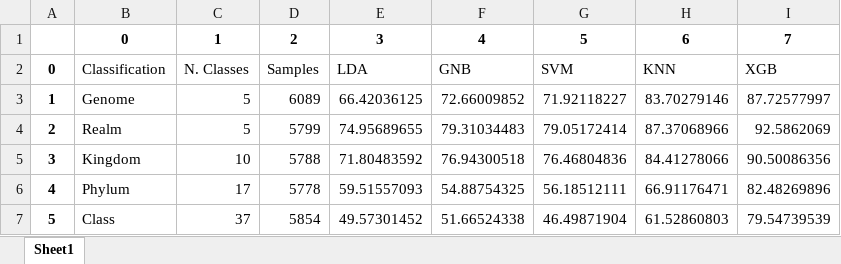
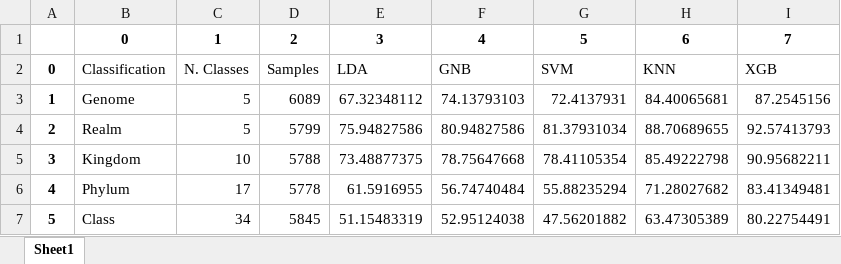
Before and after one commit to jorgeMFS/canvas, an Excel workbook: xlslist/Acc_other_class.xlsx, sheet Sheet1, drawn as a sheet; only a part is shown; values as stored, in another font and other column widths than the file's, no borders; the diff covers the shown part only; the diff names each change by its address in the sheet, - before the commit and + after, or states it on an @@ line.

```diff
--- a/xlslist/Acc_other_class.xlsx (sheet Sheet1)
+++ b/xlslist/Acc_other_class.xlsx (sheet Sheet1)
-E3: 66.42036125
+E3: 67.32348112
-F3: 72.66009852
+F3: 74.13793103
-G3: 71.92118227
+G3: 72.4137931
-H3: 83.70279146
+H3: 84.40065681
-I3: 87.72577997
+I3: 87.2545156
-E4: 74.95689655
+E4: 75.94827586
-F4: 79.31034483
+F4: 80.94827586
-G4: 79.05172414
+G4: 81.37931034
-H4: 87.37068966
+H4: 88.70689655
-I4: 92.5862069
+I4: 92.57413793
-E5: 71.80483592
+E5: 73.48877375
-F5: 76.94300518
+F5: 78.75647668
-G5: 76.46804836
+G5: 78.41105354
-H5: 84.41278066
+H5: 85.49222798
-I5: 90.50086356
+I5: 90.95682211
-E6: 59.51557093
+E6: 61.5916955
-F6: 54.88754325
+F6: 56.74740484
-G6: 56.18512111
+G6: 55.88235294
-H6: 66.91176471
+H6: 71.28027682
-I6: 82.48269896
+I6: 83.41349481
-C7: 37
+C7: 34
-D7: 5854
+D7: 5845
-E7: 49.57301452
+E7: 51.15483319
-F7: 51.66524338
+F7: 52.95124038
-G7: 46.49871904
+G7: 47.56201882
-H7: 61.52860803
+H7: 63.47305389
-I7: 79.54739539
+I7: 80.22754491
```
Also changed, not shown: 21 edited cells elsewhere in this sheet, xlslist/Acc_Xgboost.xlsx, xlslist/F1_Xgboost.xlsx, 18 other files.
